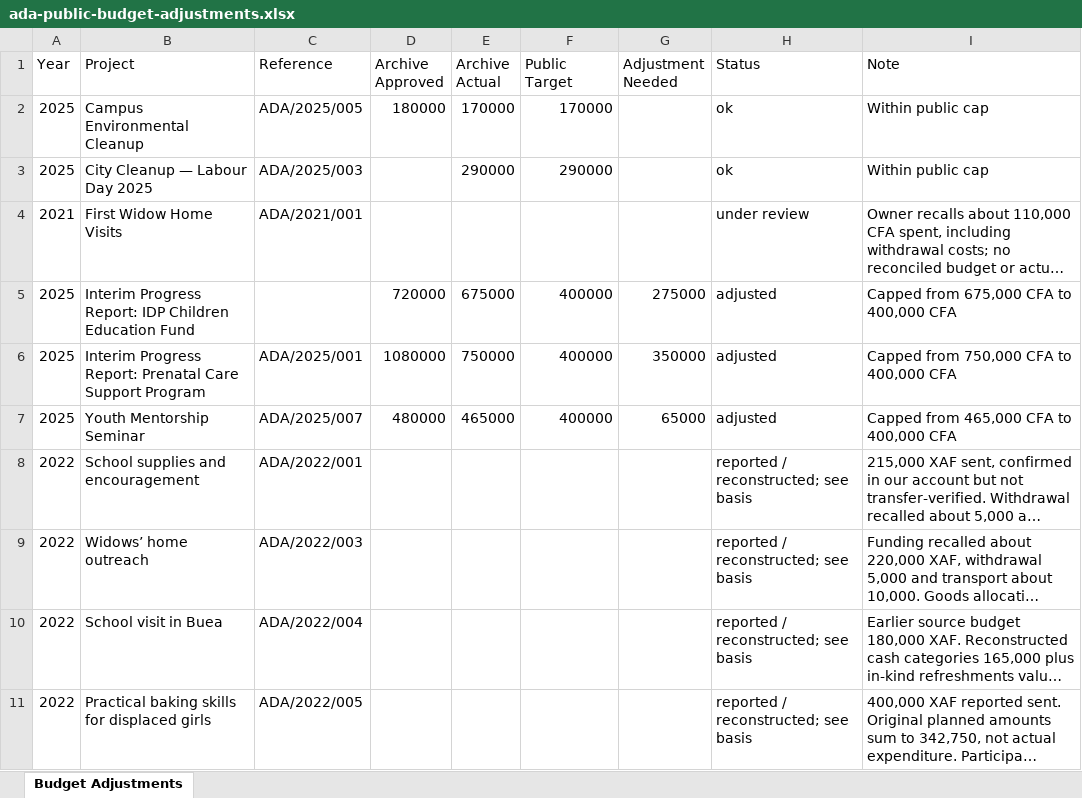
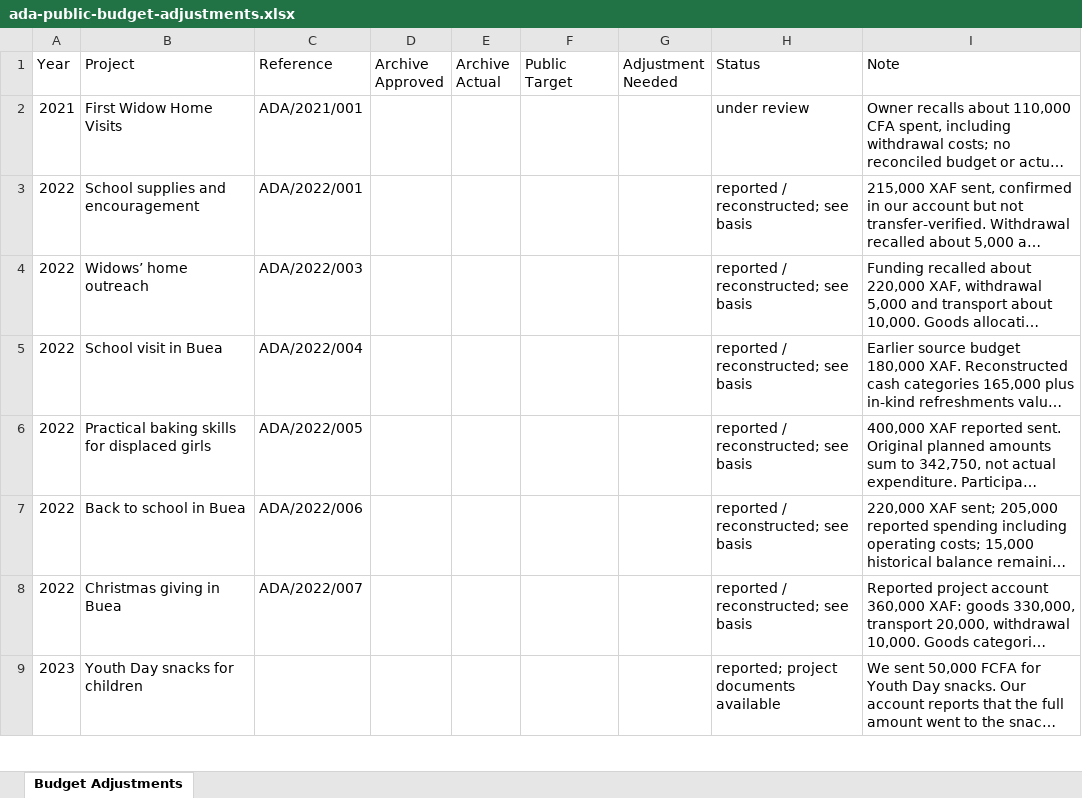
Before and after one commit to lioneltchami/ada-website, an Excel workbook: public/docs/ada-public-budget-adjustments.xlsx, sheet Budget Adjustments, drawn as a sheet; only a part is shown; the shorter side is filled out with more unchanged rows; long unchanged cells end in …; values as stored, in another font and other column widths than the file's, no borders; the diff names each change by its address in the sheet, - before the commit and + after, or states it on an @@ line.

```diff
--- a/public/docs/ada-public-budget-adjustments.xlsx (sheet Budget Adjustments)
+++ b/public/docs/ada-public-budget-adjustments.xlsx (sheet Budget Adjustments)
-row 2: 2025 | Campus Environmental Cleanup | ADA/2025/005 | 180000 | 170000 | 170000 |  | ok | Within public cap
-row 3: 2025 | City Cleanup — Labour Day 2025 | ADA/2025/003 |  | 290000 | 290000 |  | ok | Within public cap
-row 5: 2025 | Interim Progress Report: IDP Children Education Fund |  | 720000 | 675000 | 400000 | 275000 | adjusted | Capped from 675,000 CFA to 400,000 CFA
-row 6: 2025 | Interim Progress Report: Prenatal Care Support Program | ADA/2025/001 | 1080000 | 750000 | 400000 | 350000 | adjusted | Capped from 750,000 CFA to 400,000 CFA
-row 7: 2025 | Youth Mentorship Seminar | ADA/2025/007 | 480000 | 465000 | 400000 | 65000 | adjusted | Capped from 465,000 CFA to 400,000 CFA
```
Also changed, not shown: public/docs/ada-project-budgets.xlsx, 54 other files.
